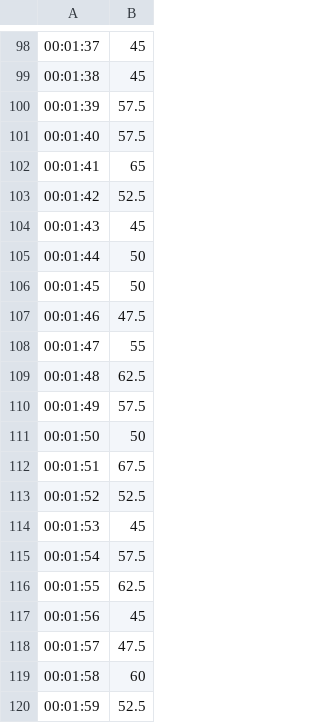
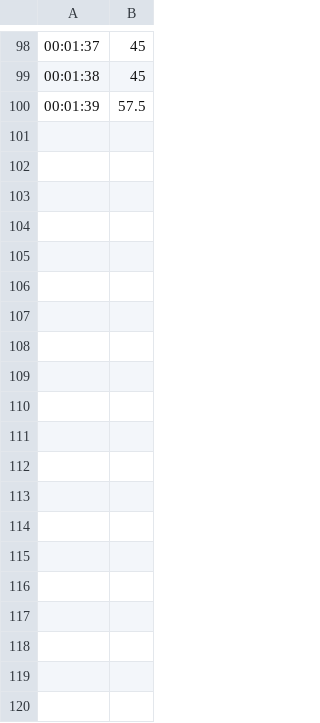
Before and after one commit to nabou5/dataset, a CSV file: without_attack5.csv, drawn as a sheet; only a part is shown, gaps mark what is left out; the diff covers the shown part only.

Commit message:
Update without_attack5.csv

```diff
--- a/without_attack5.csv
+++ b/without_attack5.csv
@@ -100,21 +100 @@
 00:01:39,57.5
-00:01:40,57.5
-00:01:41,65
-00:01:42,52.5
-00:01:43,45
-00:01:44,50
-00:01:45,50
-00:01:46,47.5
-00:01:47,55
-00:01:48,62.5
-00:01:49,57.5
-00:01:50,50
-00:01:51,67.5
-00:01:52,52.5
-00:01:53,45
-00:01:54,57.5
-00:01:55,62.5
-00:01:56,45
-00:01:57,47.5
-00:01:58,60
-00:01:59,52.5
```
Also changed, not shown: 80 removed rows elsewhere in this file.
